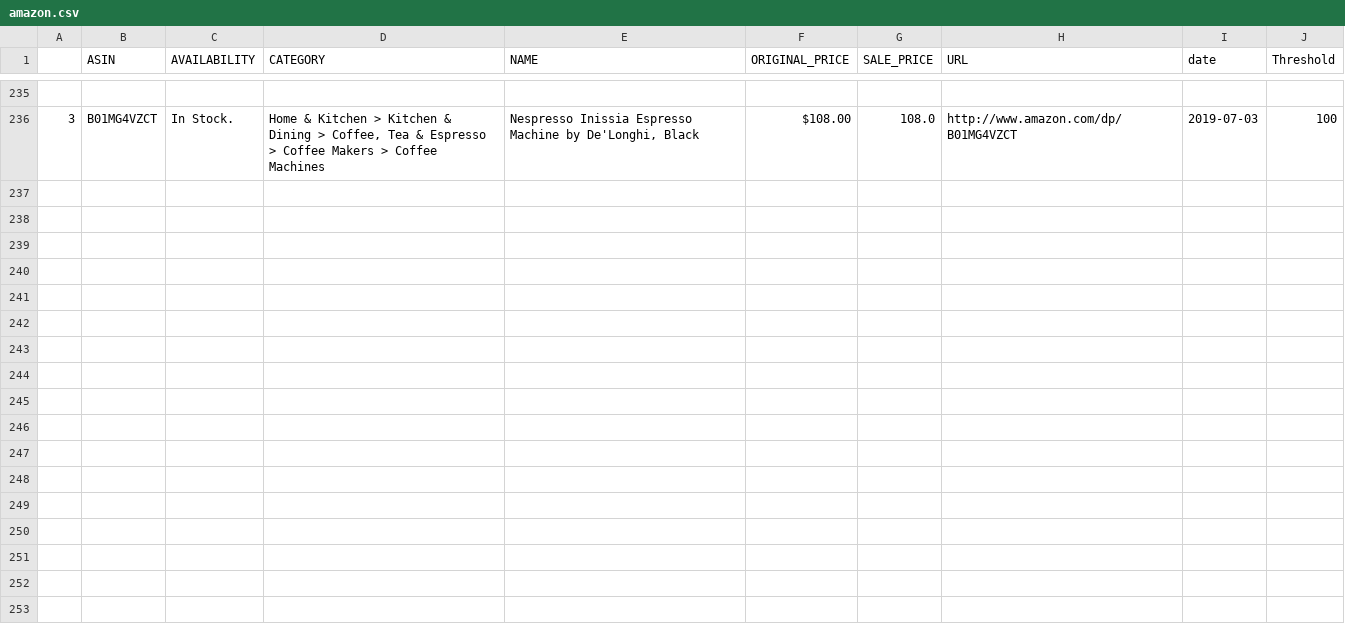
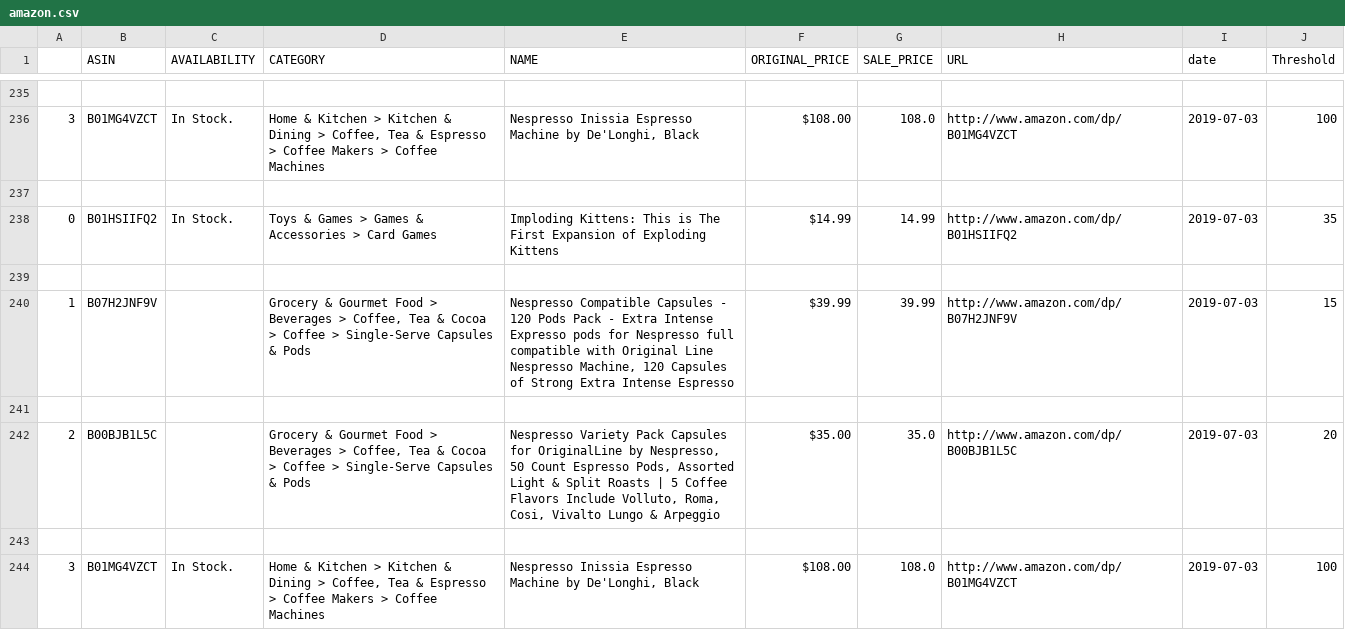
Before and after one commit to Preetibhatia/Free_Style_Project, a CSV file: data/amazon.csv, drawn as a sheet; only a part is shown, gaps mark what is left out; the diff names each change by its address in the sheet, - before the commit and + after, or states it on an @@ line.

```diff
--- a/data/amazon.csv
+++ b/data/amazon.csv
+row 237: (empty)
+row 238: 0 | B01HSIIFQ2 | In Stock. | Toys & Games > Games & Accessories > Card Games | Imploding Kittens: This is The First Expansion of Exploding Kittens | $14.99 | 14.99 | http://www.amazon.com/dp/B01HSIIFQ2 | 2019-07-03 | 35
+row 239: (empty)
+row 240: 1 | B07H2JNF9V |  | Grocery & Gourmet Food > Beverages > Coffee, Tea & Cocoa > Coffee > Single-Serve Capsules & Pods | Nespresso Compatible Capsules - 120 Pods Pack - Extra Intense Expresso pods for Nespresso full compatible with Original Line Nespresso Machine, 120 Capsules of Strong Extra Intense Espresso | $39.99 | 39.99 | http://www.amazon.com/dp/B07H2JNF9V | 2019-07-03 | 15
+row 241: (empty)
+row 242: 2 | B00BJB1L5C |  | Grocery & Gourmet Food > Beverages > Coffee, Tea & Cocoa > Coffee > Single-Serve Capsules & Pods | Nespresso Variety Pack Capsules for OriginalLine by Nespresso, 50 Count Espresso Pods, Assorted Light & Split Roasts | 5 Coffee Flavors Include Volluto, Roma, Cosi, Vivalto Lungo & Arpeggio | $35.00 | 35.0 | http://www.amazon.com/dp/B00BJB1L5C | 2019-07-03 | 20
+row 243: (empty)
+row 244: 3 | B01MG4VZCT | In Stock. | Home & Kitchen > Kitchen & Dining > Coffee, Tea & Espresso > Coffee Makers > Coffee Machines | Nespresso Inissia Espresso Machine by De'Longhi, Black | $108.00 | 108.0 | http://www.amazon.com/dp/B01MG4VZCT | 2019-07-03 | 100
```
Also changed, not shown: 1 other file.
